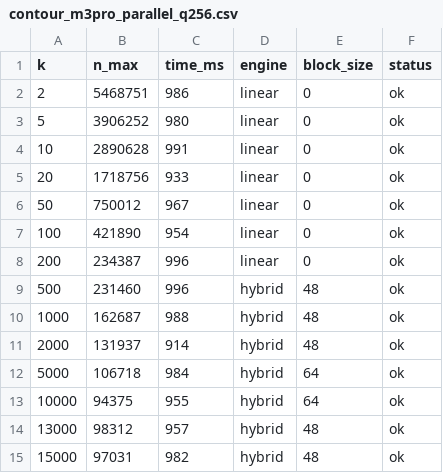
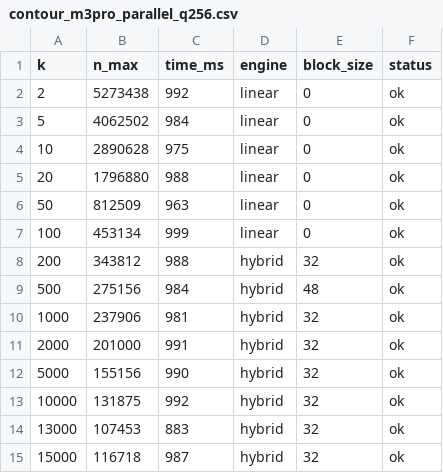
Before and after one commit to Sarose550/ICM, a CSV file: results/contour_m3pro_parallel_q256.csv, drawn as a sheet; only a part is shown; the diff covers the shown part only.

```diff
--- a/results/contour_m3pro_parallel_q256.csv
+++ b/results/contour_m3pro_parallel_q256.csv
@@ -1,15 +1,15 @@
 k,n_max,time_ms,engine,block_size,status
-2,5468751,986,linear,0,ok
-5,3906252,980,linear,0,ok
-10,2890628,991,linear,0,ok
-20,1718756,933,linear,0,ok
-50,750012,967,linear,0,ok
-100,421890,954,linear,0,ok
-200,234387,996,linear,0,ok
-500,231460,996,hybrid,48,ok
-1000,162687,988,hybrid,48,ok
-2000,131937,914,hybrid,48,ok
-5000,106718,984,hybrid,64,ok
-10000,94375,955,hybrid,64,ok
-13000,98312,957,hybrid,48,ok
-15000,97031,982,hybrid,48,ok
+2,5273438,992,linear,0,ok
+5,4062502,984,linear,0,ok
+10,2890628,975,linear,0,ok
+20,1796880,988,linear,0,ok
+50,812509,963,linear,0,ok
+100,453134,999,linear,0,ok
+200,343812,988,hybrid,32,ok
+500,275156,984,hybrid,48,ok
+1000,237906,981,hybrid,32,ok
+2000,201000,991,hybrid,32,ok
+5000,155156,990,hybrid,32,ok
+10000,131875,992,hybrid,32,ok
+13000,107453,883,hybrid,32,ok
+15000,116718,987,hybrid,32,ok
```
Also changed, not shown: 1 added row and 19 edited cells elsewhere in this file, results/contour_m3pro_serial_q256.csv, 6 other files.
